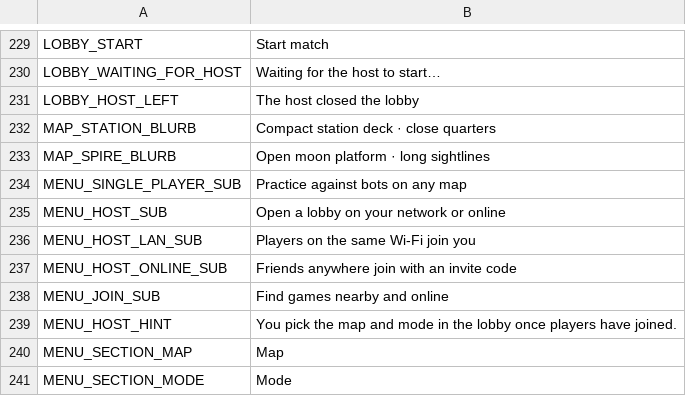
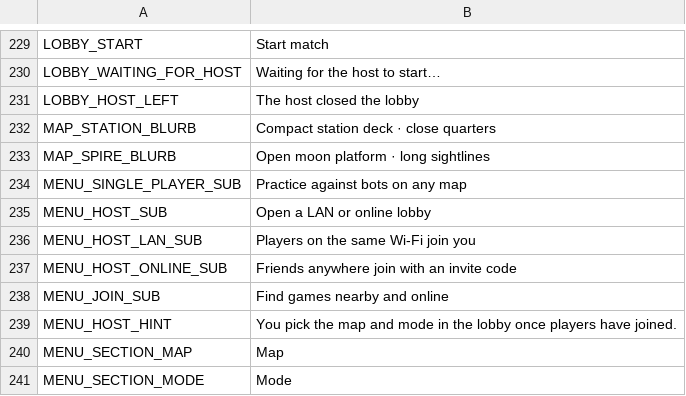
Before and after one commit to aswinkumarks/IONFALL, a CSV file: locale/strings.csv, drawn as a sheet; only a part is shown, gaps mark what is left out.

```diff
--- a/locale/strings.csv
+++ b/locale/strings.csv
@@ -234,3 +234,3 @@ MAP_SPIRE_BLURB,Open moon platform · long sightlines
 MENU_SINGLE_PLAYER_SUB,Practice against bots on any map
-MENU_HOST_SUB,Open a lobby on your network or online
+MENU_HOST_SUB,Open a LAN or online lobby
 MENU_HOST_LAN_SUB,Players on the same Wi-Fi join you
```
Also changed, not shown: 2 other files.
